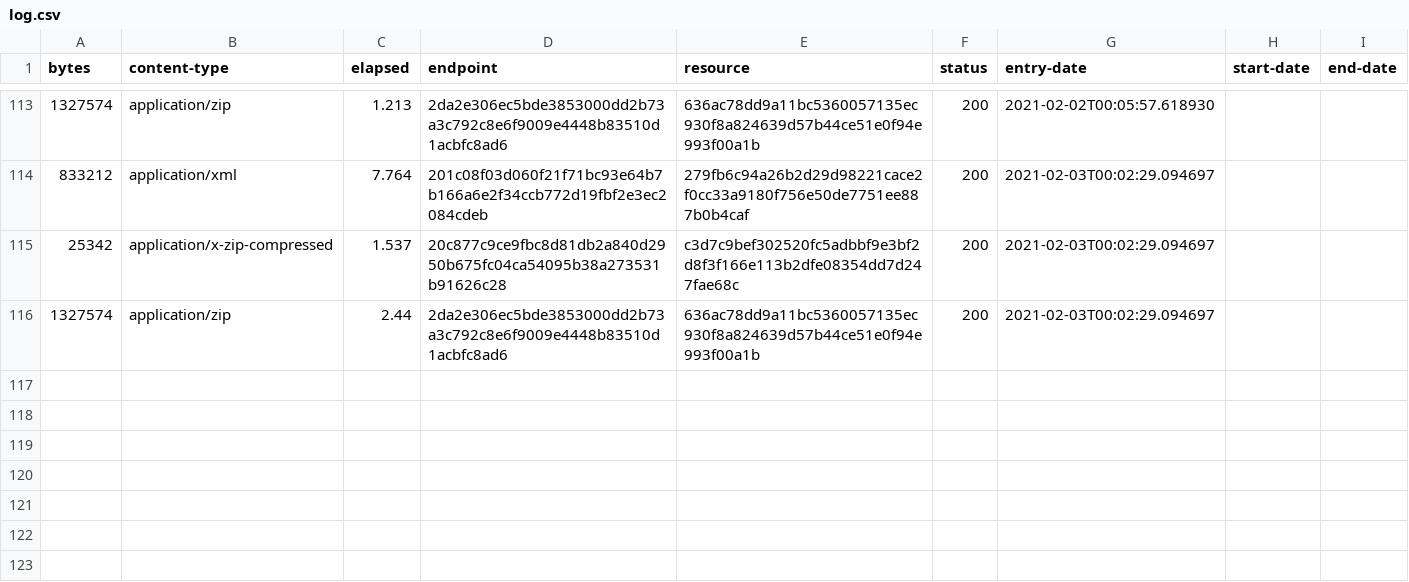
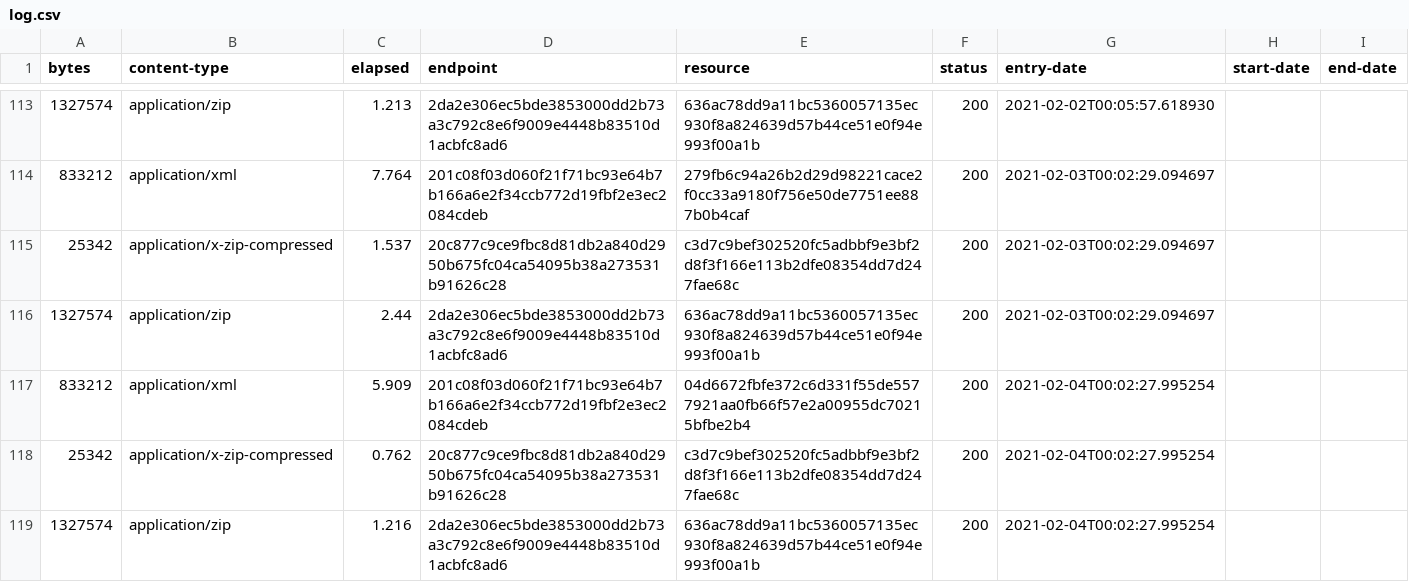
Before and after one commit to digital-land/brownfield-site-collection, a CSV file: collection/log.csv, drawn as a sheet; only a part is shown, gaps mark what is left out.

Commit message:
Collection 2021-02-04

```diff
--- a/collection/log.csv
+++ b/collection/log.csv
@@ -116 +116,4 @@ bytes,content-type,elapsed,endpoint,resource,status,entry-date,start-date,end-da
 1327574,application/zip,2.44,2da2e306ec5bde3853000dd2b73a3c792c8e6f9009e4448b83510d1acbfc8ad6,636ac78dd9a11bc5360057135ec930f8a824639d57b44ce51e0f94e993f00a1b,200,2021-02-03T00:02:29.094697,,
+833212,application/xml,5.909,201c08f03d060f21f71bc93e64b7b166a6e2f34ccb772d19fbf2e3ec2084cdeb,04d6672fbfe372c6d331f55de5577921aa0fb66f57e2a00955dc70215bfbe2b4,200,2021-02-04T00:02:27.995254,,
+25342,application/x-zip-compressed,0.762,20c877c9ce9fbc8d81db2a840d2950b675fc04ca54095b38a273531b91626c28,c3d7c9bef302520fc5adbbf9e3bf2d8f3f166e113b2dfe08354dd7d247fae68c,200,2021-02-04T00:02:27.995254,,
+1327574,application/zip,1.216,2da2e306ec5bde3853000dd2b73a3c792c8e6f9009e4448b83510d1acbfc8ad6,636ac78dd9a11bc5360057135ec930f8a824639d57b44ce51e0f94e993f00a1b,200,2021-02-04T00:02:27.995254,,
```
Also changed, not shown: collection/resource.csv, 1 other file.
